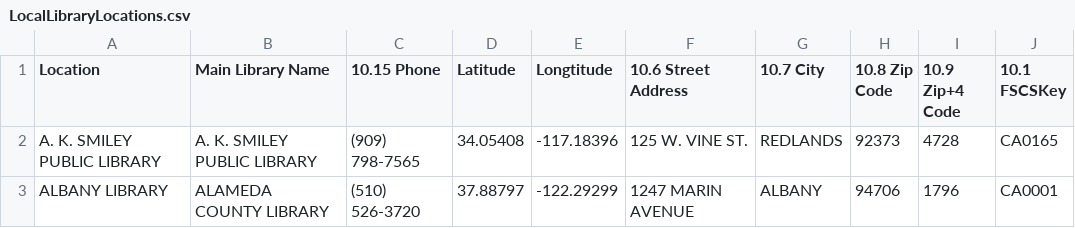
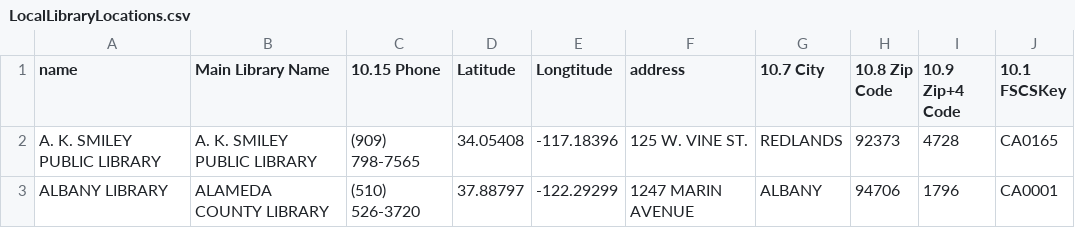
Before and after one commit to gapuzjia/2024-Big-Data-Hackathon, a CSV file: data_preprocessing/LocalLibraryLocations.csv, drawn as a sheet; only a part is shown; the diff names each change by its address in the sheet, - before the commit and + after, or states it on an @@ line.

Commit message:
data preprocessing

```diff
--- a/data_preprocessing/LocalLibraryLocations.csv
+++ b/data_preprocessing/LocalLibraryLocations.csv
-A1: Location
+A1: name
-F1: 10.6 Street Address
+F1: address
```
Also changed, not shown: data_preprocessing/parks_datasd.csv, data_preprocessing/rec_centers_datasd.csv, 2 other files.
